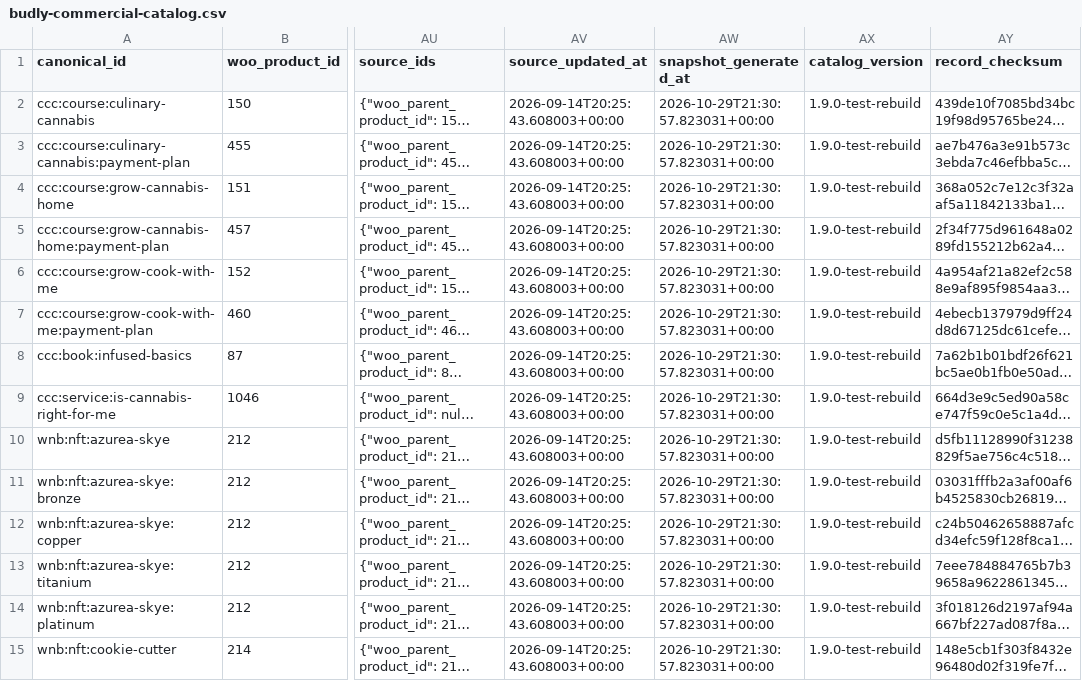
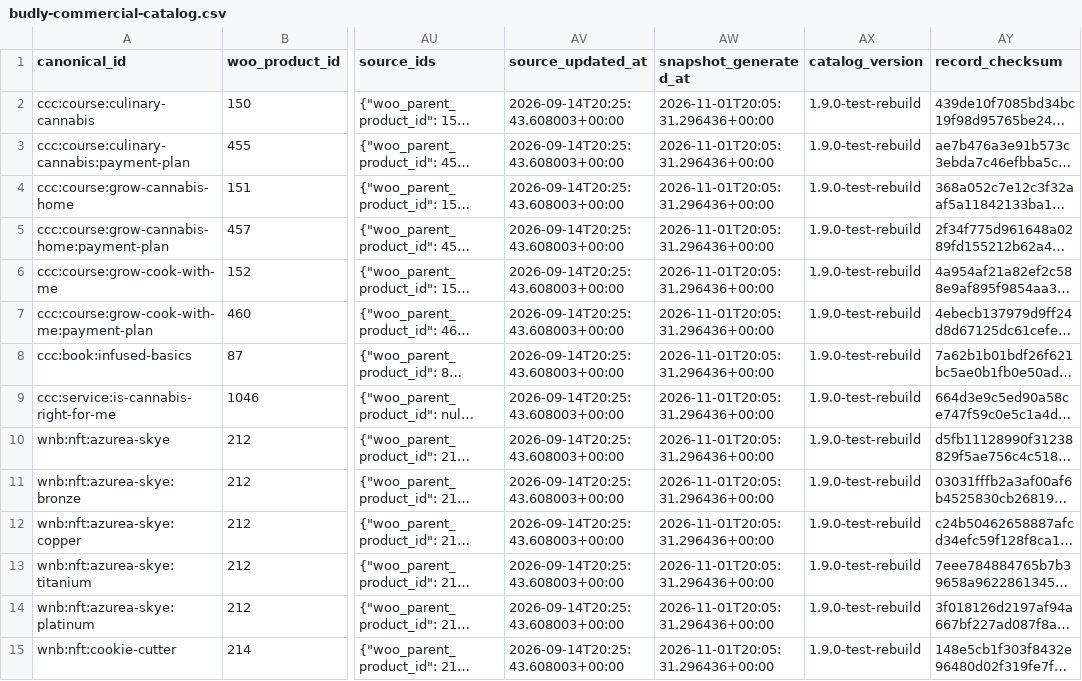
Before and after one commit to theworkathomeacademy/budly-agent, a CSV file: config/commercial_catalog/Archive/catalog-v1.9.0-test-rebuild/budly-commercial-catalog.csv, drawn as a sheet; only a part is shown, gaps mark what is left out; long unchanged cells end in …; the diff covers the shown part only; the diff names each change by its address in the sheet, - before the commit and + after, or states it on an @@ line.

```diff
--- a/config/commercial_catalog/Archive/catalog-v1.9.0-test-rebuild/budly-commercial-catalog.csv
+++ b/config/commercial_catalog/Archive/catalog-v1.9.0-test-rebuild/budly-commercial-catalog.csv
-AW2:AW15 (snapshot_generated_at): 2026-10-29T21:30:57.823031+00:00
+AW2:AW15 (snapshot_generated_at): 2026-11-01T20:05:31.296436+00:00
```
Also changed, not shown: 59 edited cells elsewhere in this file, config/commercial_catalog/Archive/catalog-v1.9.0-test/budly-commercial-catalog.csv, config/commercial_catalog/Current/budly-commercial-catalog.csv, 20 other files.
